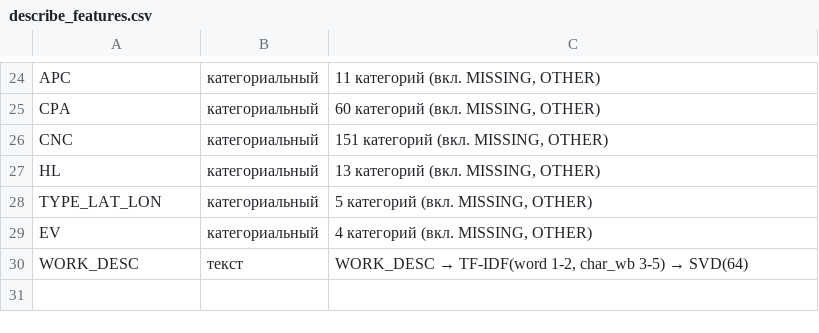
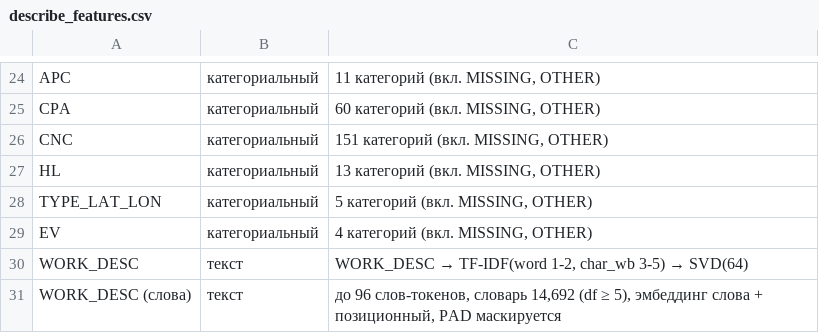
Before and after one commit to DeaDog911/ai-security, a CSV file: reports/pr1/describe_features.csv, drawn as a sheet; only a part is shown, gaps mark what is left out.

```diff
--- a/reports/pr1/describe_features.csv
+++ b/reports/pr1/describe_features.csv
@@ -30 +30,2 @@ EV,категориальный,"4 категорий (вкл. MISSING, OTHER)"
 WORK_DESC,текст,"WORK_DESC → TF-IDF(word 1-2, char_wb 3-5) → SVD(64)"
+WORK_DESC (слова),текст,"до 96 слов-токенов, словарь 14,692 (df ≥ 5), эмбеддинг слова + позиционный, PAD маскируется"
```
Also changed, not shown: reports/pr1/anomalies_error.csv, reports/pr1/describe_dataset.csv, 20 other files.
